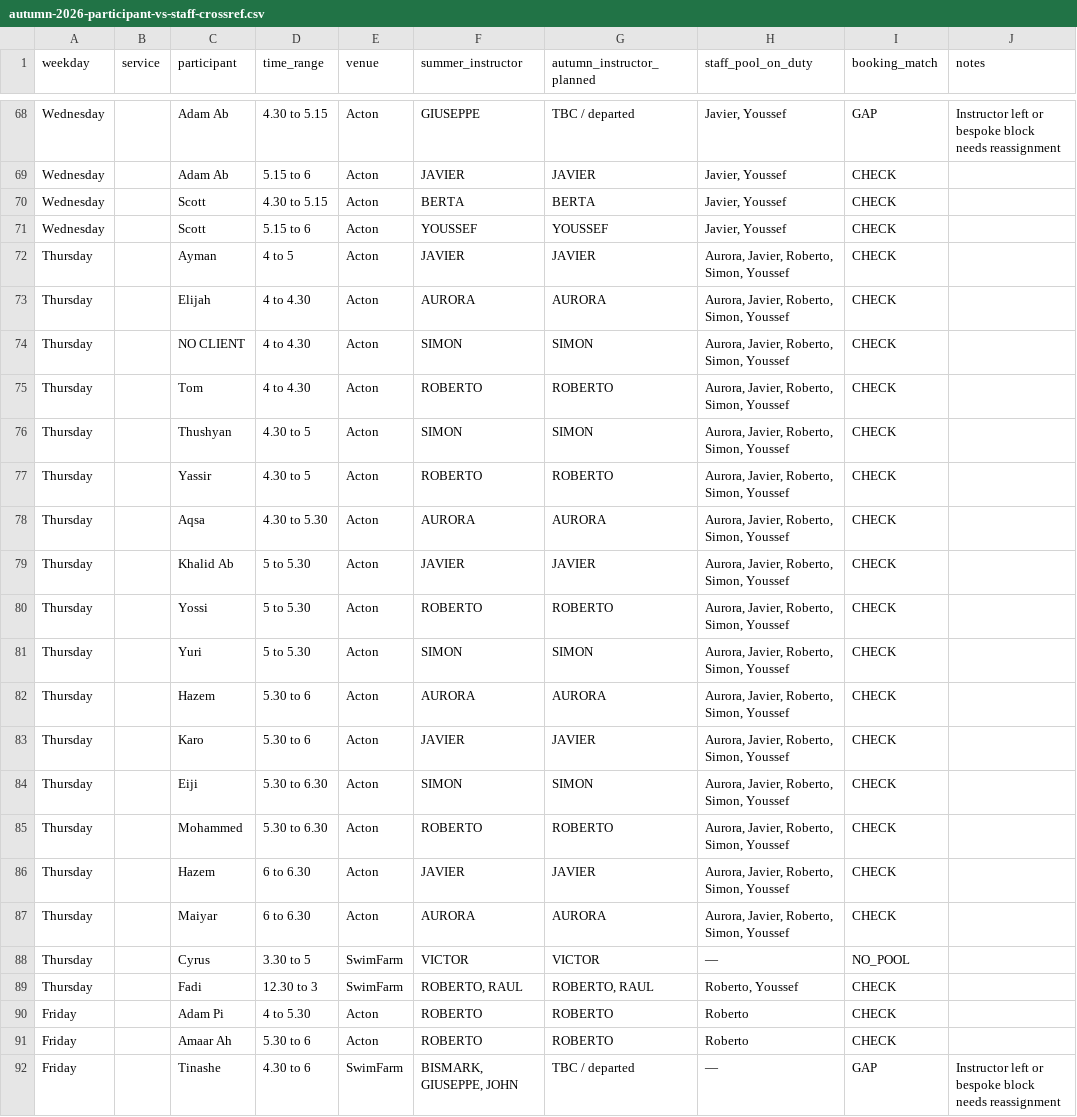
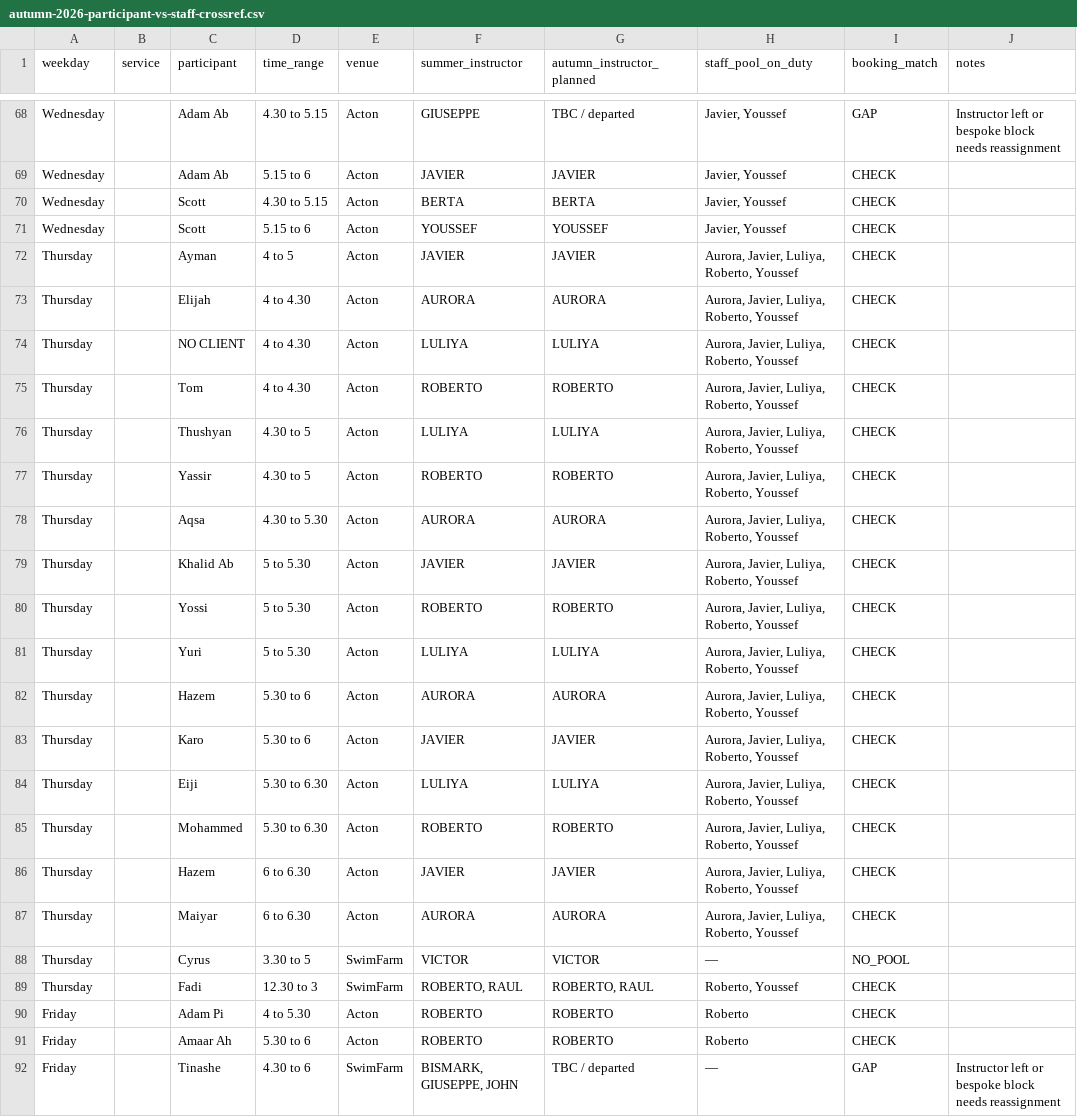
Before and after one commit to Vyky29/PORTALVIC, a CSV file: database/roster_exports/autumn-2026-participant-vs-staff-crossref.csv, drawn as a sheet; only a part is shown, gaps mark what is left out.

```diff
--- a/database/roster_exports/autumn-2026-participant-vs-staff-crossref.csv
+++ b/database/roster_exports/autumn-2026-participant-vs-staff-crossref.csv
@@ -71,18 +71,18 @@ Wednesday,,Scott,4.30 to 5.15,Acton,BERTA,BERTA,"Javier, Youssef",CHECK,
 Wednesday,,Scott,5.15 to 6,Acton,YOUSSEF,YOUSSEF,"Javier, Youssef",CHECK,
-Thursday,,Ayman,4 to 5,Acton,JAVIER,JAVIER,"Aurora, Javier, Roberto, Simon, Youssef",CHECK,
-Thursday,,Elijah,4 to 4.30,Acton,AURORA,AURORA,"Aurora, Javier, Roberto, Simon, Youssef",CHECK,
-Thursday,,NO CLIENT,4 to 4.30,Acton,SIMON,SIMON,"Aurora, Javier, Roberto, Simon, Youssef",CHECK,
-Thursday,,Tom,4 to 4.30,Acton,ROBERTO,ROBERTO,"Aurora, Javier, Roberto, Simon, Youssef",CHECK,
-Thursday,,Thushyan,4.30 to 5,Acton,SIMON,SIMON,"Aurora, Javier, Roberto, Simon, Youssef",CHECK,
-Thursday,,Yassir,4.30 to 5,Acton,ROBERTO,ROBERTO,"Aurora, Javier, Roberto, Simon, Youssef",CHECK,
-Thursday,,Aqsa,4.30 to 5.30,Acton,AURORA,AURORA,"Aurora, Javier, Roberto, Simon, Youssef",CHECK,
-Thursday,,Khalid Ab,5 to 5.30,Acton,JAVIER,JAVIER,"Aurora, Javier, Roberto, Simon, Youssef",CHECK,
-Thursday,,Yossi,5 to 5.30,Acton,ROBERTO,ROBERTO,"Aurora, Javier, Roberto, Simon, Youssef",CHECK,
-Thursday,,Yuri,5 to 5.30,Acton,SIMON,SIMON,"Aurora, Javier, Roberto, Simon, Youssef",CHECK,
-Thursday,,Hazem,5.30 to 6,Acton,AURORA,AURORA,"Aurora, Javier, Roberto, Simon, Youssef",CHECK,
-Thursday,,Karo,5.30 to 6,Acton,JAVIER,JAVIER,"Aurora, Javier, Roberto, Simon, Youssef",CHECK,
-Thursday,,Eiji,5.30 to 6.30,Acton,SIMON,SIMON,"Aurora, Javier, Roberto, Simon, Youssef",CHECK,
-Thursday,,Mohammed,5.30 to 6.30,Acton,ROBERTO,ROBERTO,"Aurora, Javier, Roberto, Simon, Youssef",CHECK,
-Thursday,,Hazem,6 to 6.30,Acton,JAVIER,JAVIER,"Aurora, Javier, Roberto, Simon, Youssef",CHECK,
-Thursday,,Maiyar,6 to 6.30,Acton,AURORA,AURORA,"Aurora, Javier, Roberto, Simon, Youssef",CHECK,
+Thursday,,Ayman,4 to 5,Acton,JAVIER,JAVIER,"Aurora, Javier, Luliya, Roberto, Youssef",CHECK,
+Thursday,,Elijah,4 to 4.30,Acton,AURORA,AURORA,"Aurora, Javier, Luliya, Roberto, Youssef",CHECK,
+Thursday,,NO CLIENT,4 to 4.30,Acton,LULIYA,LULIYA,"Aurora, Javier, Luliya, Roberto, Youssef",CHECK,
+Thursday,,Tom,4 to 4.30,Acton,ROBERTO,ROBERTO,"Aurora, Javier, Luliya, Roberto, Youssef",CHECK,
+Thursday,,Thushyan,4.30 to 5,Acton,LULIYA,LULIYA,"Aurora, Javier, Luliya, Roberto, Youssef",CHECK,
+Thursday,,Yassir,4.30 to 5,Acton,ROBERTO,ROBERTO,"Aurora, Javier, Luliya, Roberto, Youssef",CHECK,
+Thursday,,Aqsa,4.30 to 5.30,Acton,AURORA,AURORA,"Aurora, Javier, Luliya, Roberto, Youssef",CHECK,
+Thursday,,Khalid Ab,5 to 5.30,Acton,JAVIER,JAVIER,"Aurora, Javier, Luliya, Roberto, Youssef",CHECK,
+Thursday,,Yossi,5 to 5.30,Acton,ROBERTO,ROBERTO,"Aurora, Javier, Luliya, Roberto, Youssef",CHECK,
+Thursday,,Yuri,5 to 5.30,Acton,LULIYA,LULIYA,"Aurora, Javier, Luliya, Roberto, Youssef",CHECK,
+Thursday,,Hazem,5.30 to 6,Acton,AURORA,AURORA,"Aurora, Javier, Luliya, Roberto, Youssef",CHECK,
+Thursday,,Karo,5.30 to 6,Acton,JAVIER,JAVIER,"Aurora, Javier, Luliya, Roberto, Youssef",CHECK,
+Thursday,,Eiji,5.30 to 6.30,Acton,LULIYA,LULIYA,"Aurora, Javier, Luliya, Roberto, Youssef",CHECK,
+Thursday,,Mohammed,5.30 to 6.30,Acton,ROBERTO,ROBERTO,"Aurora, Javier, Luliya, Roberto, Youssef",CHECK,
+Thursday,,Hazem,6 to 6.30,Acton,JAVIER,JAVIER,"Aurora, Javier, Luliya, Roberto, Youssef",CHECK,
+Thursday,,Maiyar,6 to 6.30,Acton,AURORA,AURORA,"Aurora, Javier, Luliya, Roberto, Youssef",CHECK,
 Thursday,,Cyrus,3.30 to 5,SwimFarm,VICTOR,VICTOR,—,NO_POOL,
```
Also changed, not shown: database/roster_exports/autumn-2026-staff-pool-weekly.csv, 7 other files.
